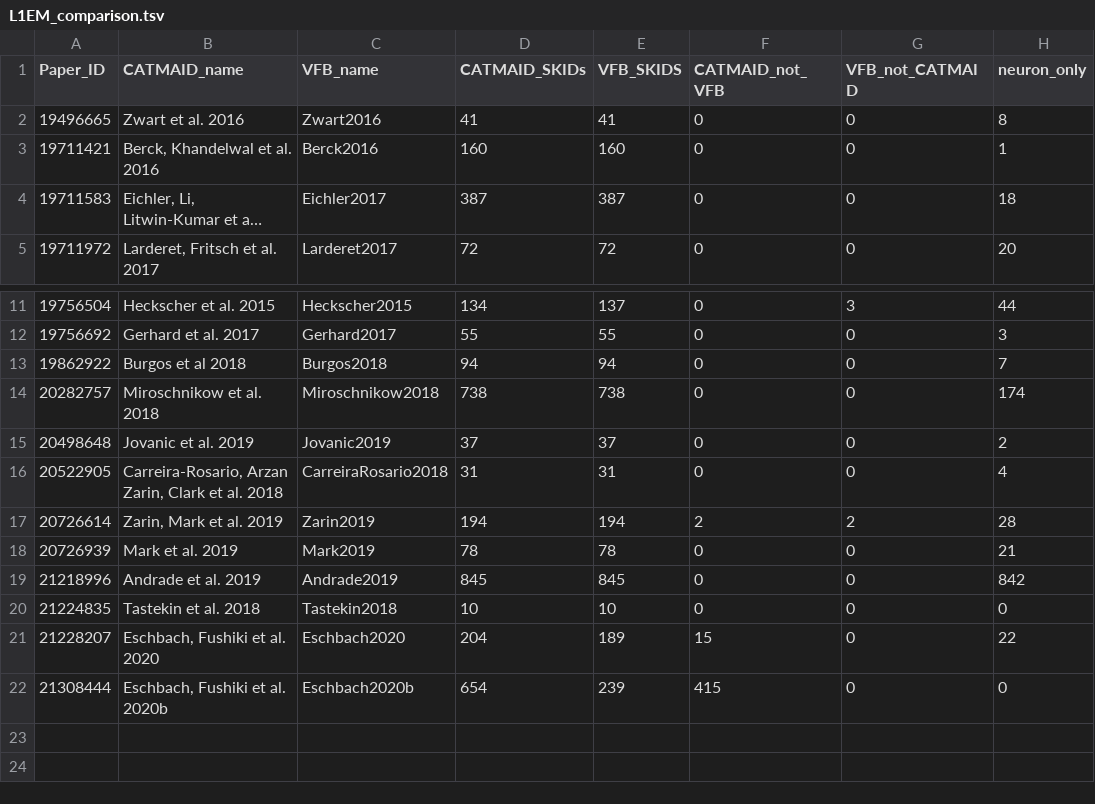
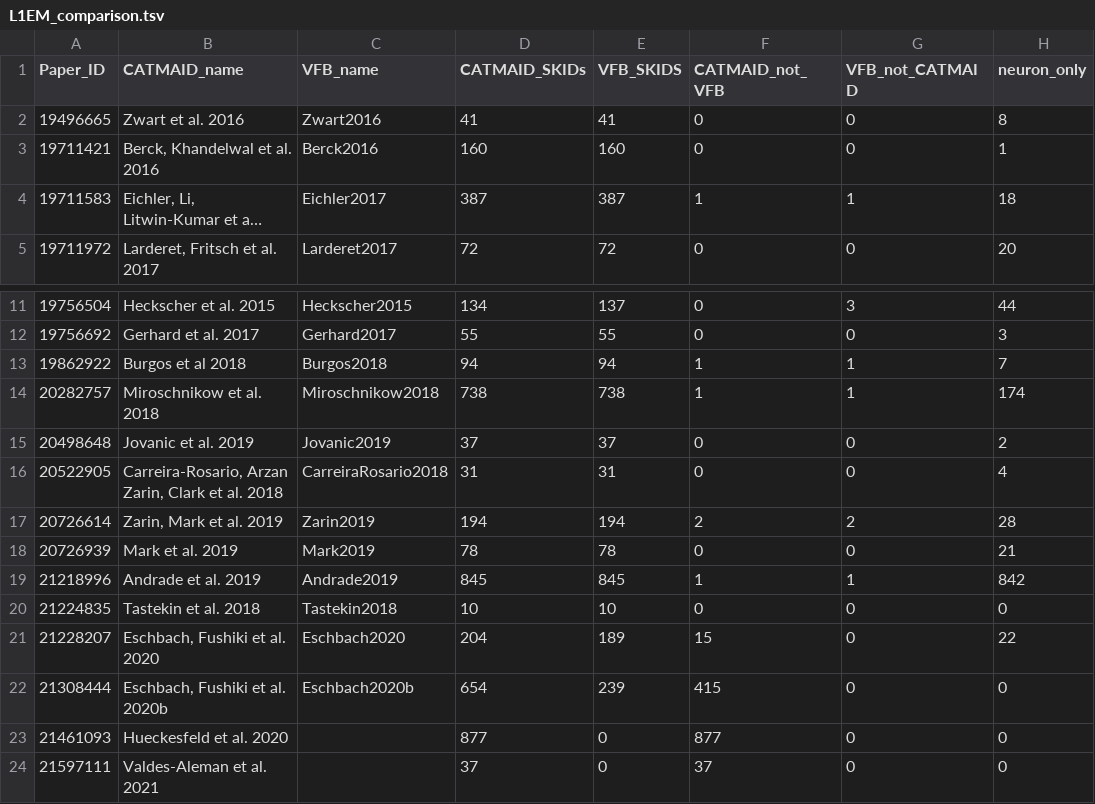
Before and after one commit to VirtualFlyBrain/VFB_reporting_results, a TSV file: L1EM_comparison.tsv, drawn as a sheet; only a part is shown, gaps mark what is left out; long unchanged cells end in …; the diff names each change by its address in the sheet, - before the commit and + after, or states it on an @@ line.

```diff
--- a/L1EM_comparison.tsv
+++ b/L1EM_comparison.tsv
-F4 (CATMAID_not_VFB): 0
+F4 (CATMAID_not_VFB): 1
-G4 (VFB_not_CATMAID): 0
+G4 (VFB_not_CATMAID): 1
-F13:F14 (CATMAID_not_VFB): 0
+F13:F14 (CATMAID_not_VFB): 1
-G13:G14 (VFB_not_CATMAID): 0
+G13:G14 (VFB_not_CATMAID): 1
-F19 (CATMAID_not_VFB): 0
+F19 (CATMAID_not_VFB): 1
-G19 (VFB_not_CATMAID): 0
+G19 (VFB_not_CATMAID): 1
+row 23: 21461093 | Hueckesfeld et al. 2020 |  | 877 | 0 | 877 | 0 | 0
+row 24: 21597111 | Valdes-Aleman et al. 2021 |  | 37 | 0 | 37 | 0 | 0
```
Also changed, not shown: L1EM_neuron_only_skids.tsv, 7 other files.
